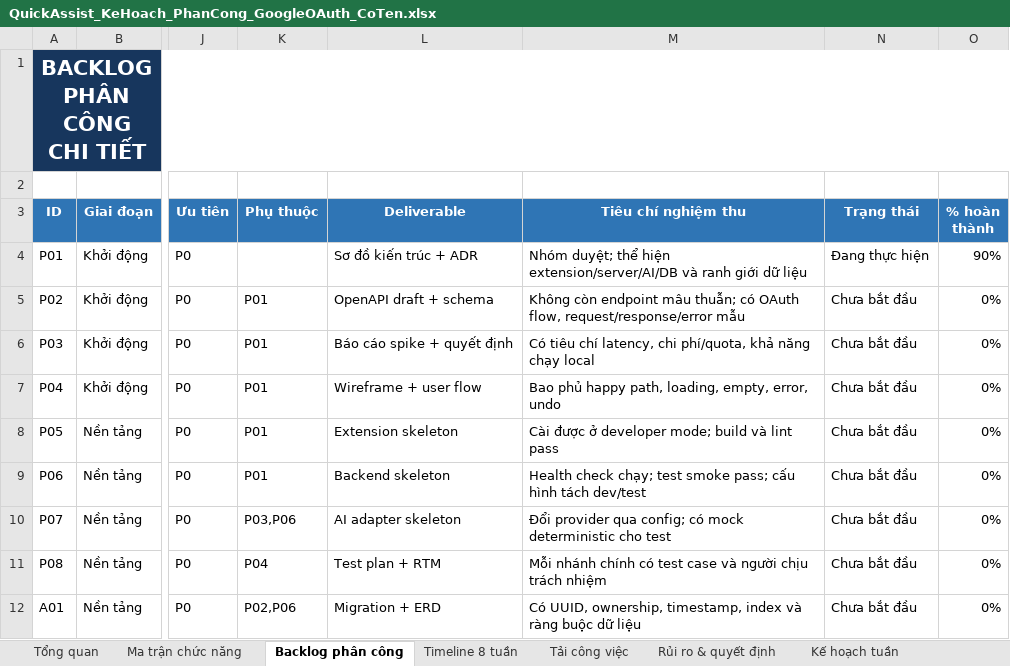
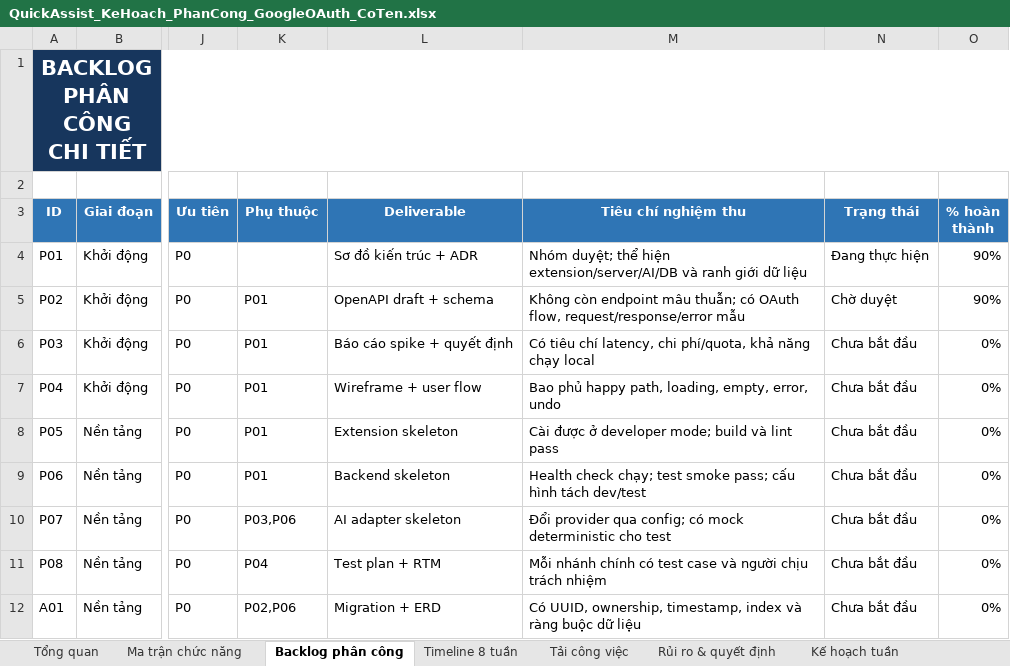
Before and after one commit to watashiwalds/quick-assist-ext, an Excel workbook: docs/plan/QuickAssist_KeHoach_PhanCong_GoogleOAuth_CoTen.xlsx, sheet Backlog phân công, drawn as a sheet; only a part is shown, gaps mark what is left out; values as stored, in another font and other column widths than the file's, no borders; conditional formats not drawn; the diff names each change by its address in the sheet, - before the commit and + after, or states it on an @@ line.

```diff
--- a/docs/plan/QuickAssist_KeHoach_PhanCong_GoogleOAuth_CoTen.xlsx (sheet Backlog phân công)
+++ b/docs/plan/QuickAssist_KeHoach_PhanCong_GoogleOAuth_CoTen.xlsx (sheet Backlog phân công)
-N5 (Trạng thái): Chưa bắt đầu
+N5 (Trạng thái): Chờ duyệt
-O5 (% hoàn thành): 0%
+O5 (% hoàn thành): 90%
```
Also changed, not shown: charts or pictures, 2 other files.
